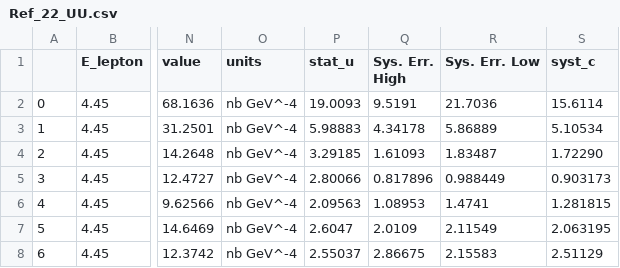
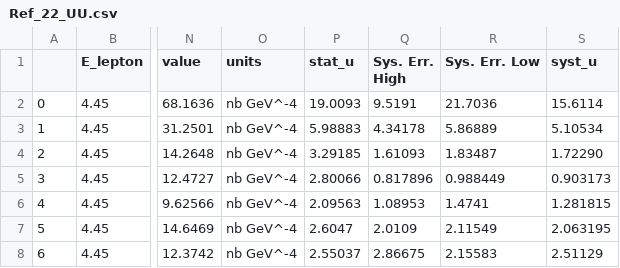
Before and after one commit to qgtcollab/QGT-database, a CSV file: Tables/Ref_22_UU.csv, drawn as a sheet; only a part is shown, gaps mark what is left out; the diff names each change by its address in the sheet, - before the commit and + after, or states it on an @@ line.

Commit message:
Add files via upload

```diff
--- a/Tables/Ref_22_UU.csv
+++ b/Tables/Ref_22_UU.csv
-S1: syst_c
+S1: syst_u
```
